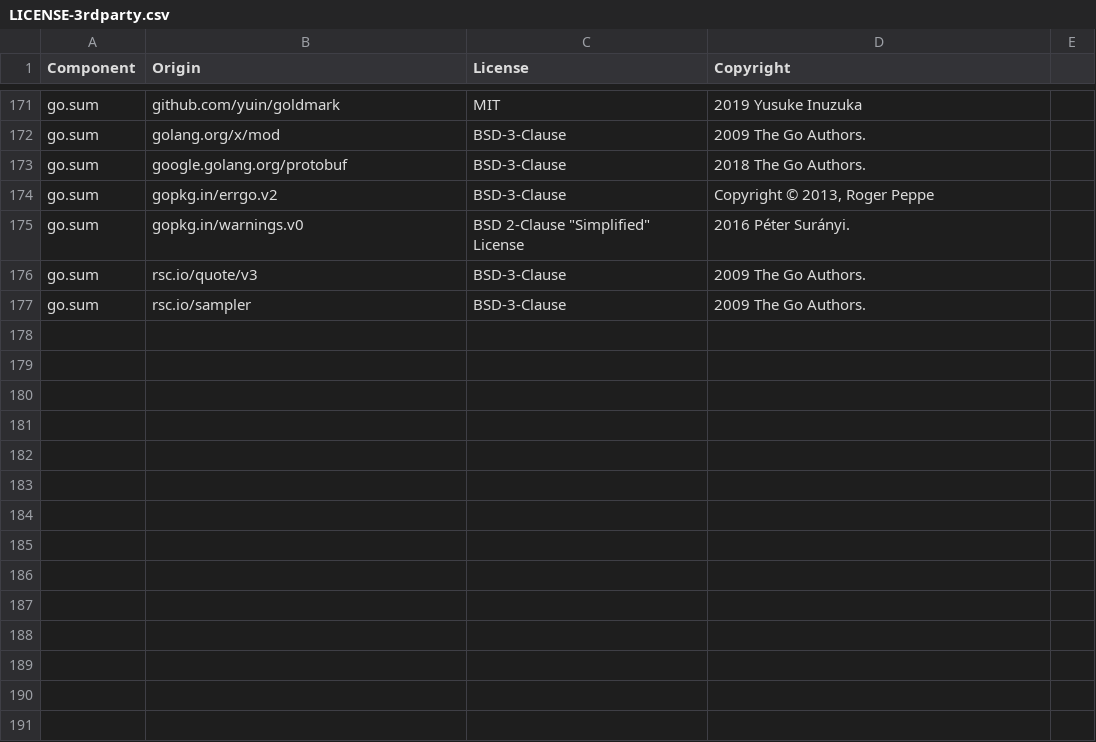
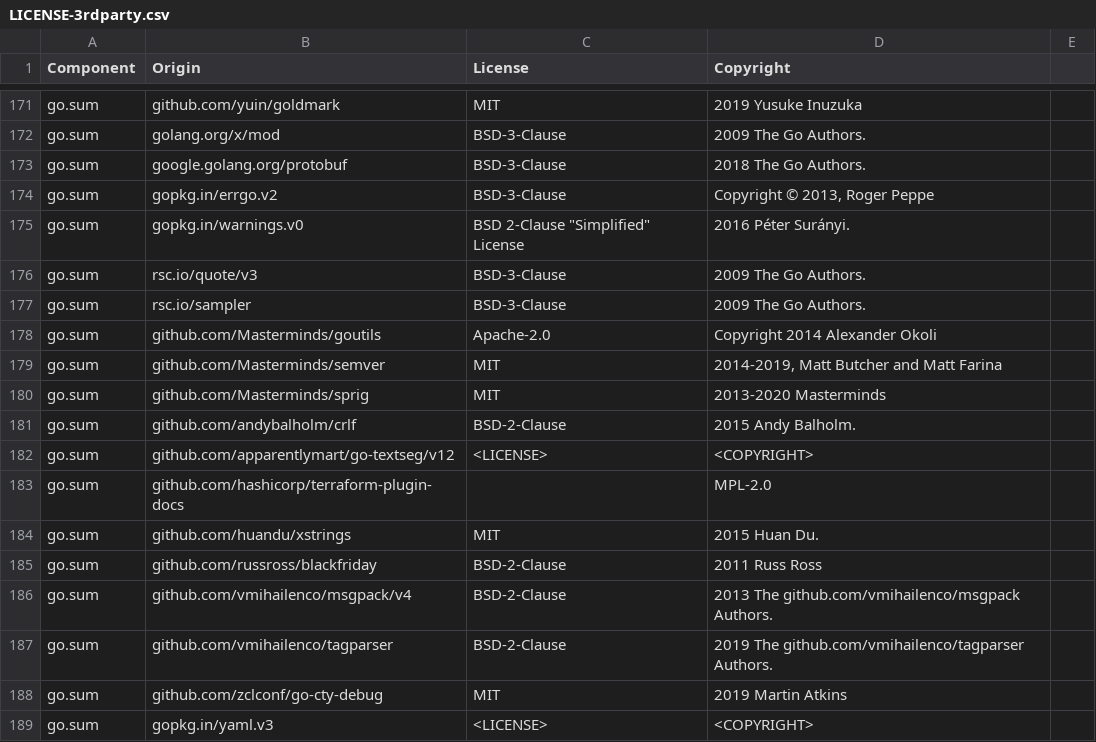
Before and after one commit to DataDog/terraform-provider-datadog, a CSV file: LICENSE-3rdparty.csv, drawn as a sheet; only a part is shown, gaps mark what is left out; the diff names each change by its address in the sheet, - before the commit and + after, or states it on an @@ line.

Commit message:
Update 3rd party license

```diff
--- a/LICENSE-3rdparty.csv
+++ b/LICENSE-3rdparty.csv
+row 178: go.sum | github.com/Masterminds/goutils | Apache-2.0 | Copyright 2014 Alexander Okoli
+row 179: go.sum | github.com/Masterminds/semver | MIT | 2014-2019, Matt Butcher and Matt Farina
+row 180: go.sum | github.com/Masterminds/sprig | MIT | 2013-2020 Masterminds
+row 181: go.sum | github.com/andybalholm/crlf | BSD-2-Clause | 2015 Andy Balholm.
+row 182: go.sum | github.com/apparentlymart/go-textseg/v12 | <LICENSE> | <COPYRIGHT>
+row 183: go.sum | github.com/hashicorp/terraform-plugin-docs |  | MPL-2.0
+row 184: go.sum | github.com/huandu/xstrings | MIT | 2015 Huan Du.
+row 185: go.sum | github.com/russross/blackfriday | BSD-2-Clause | 2011 Russ Ross
+row 186: go.sum | github.com/vmihailenco/msgpack/v4 | BSD-2-Clause | 2013 The github.com/vmihailenco/msgpack Authors.
+row 187: go.sum | github.com/vmihailenco/tagparser | BSD-2-Clause | 2019 The github.com/vmihailenco/tagparser Authors.
+row 188: go.sum | github.com/zclconf/go-cty-debug | MIT | 2019 Martin Atkins
+row 189: go.sum | gopkg.in/yaml.v3 | <LICENSE> | <COPYRIGHT>
```
